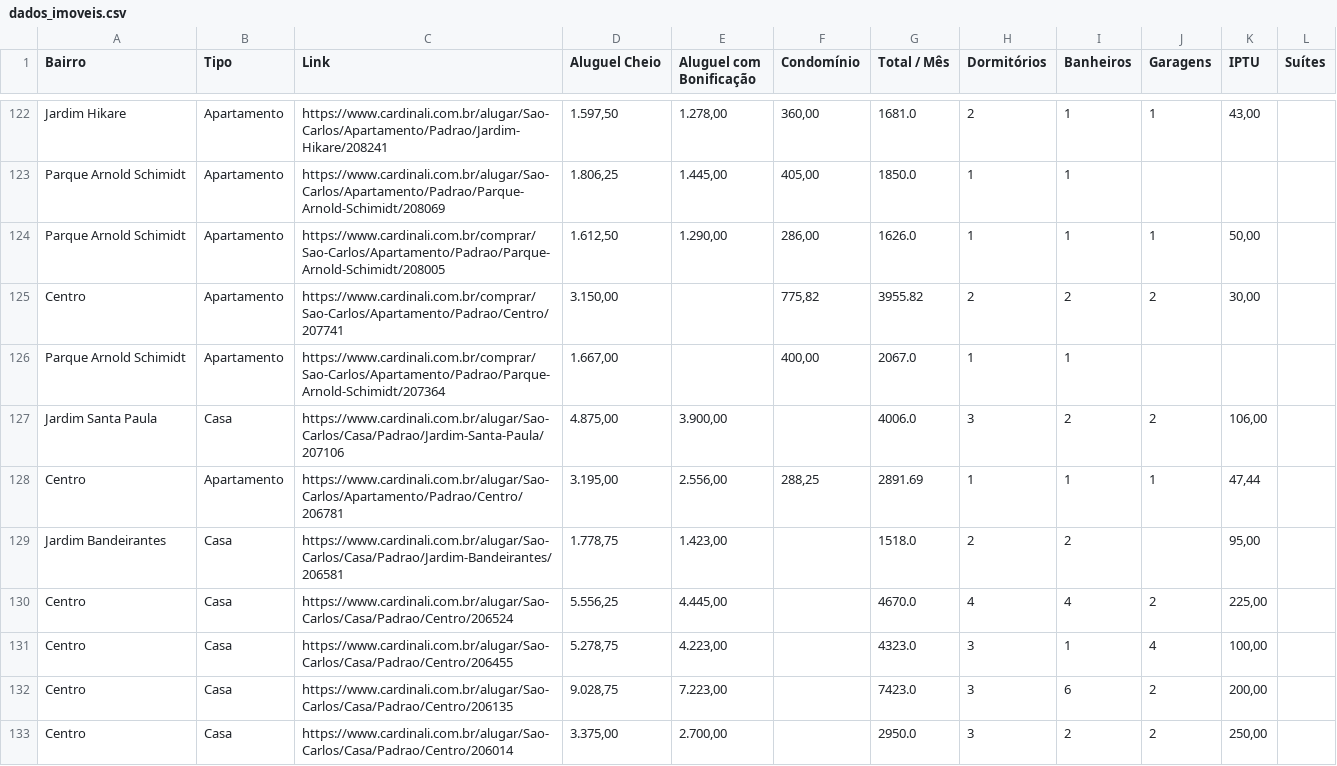
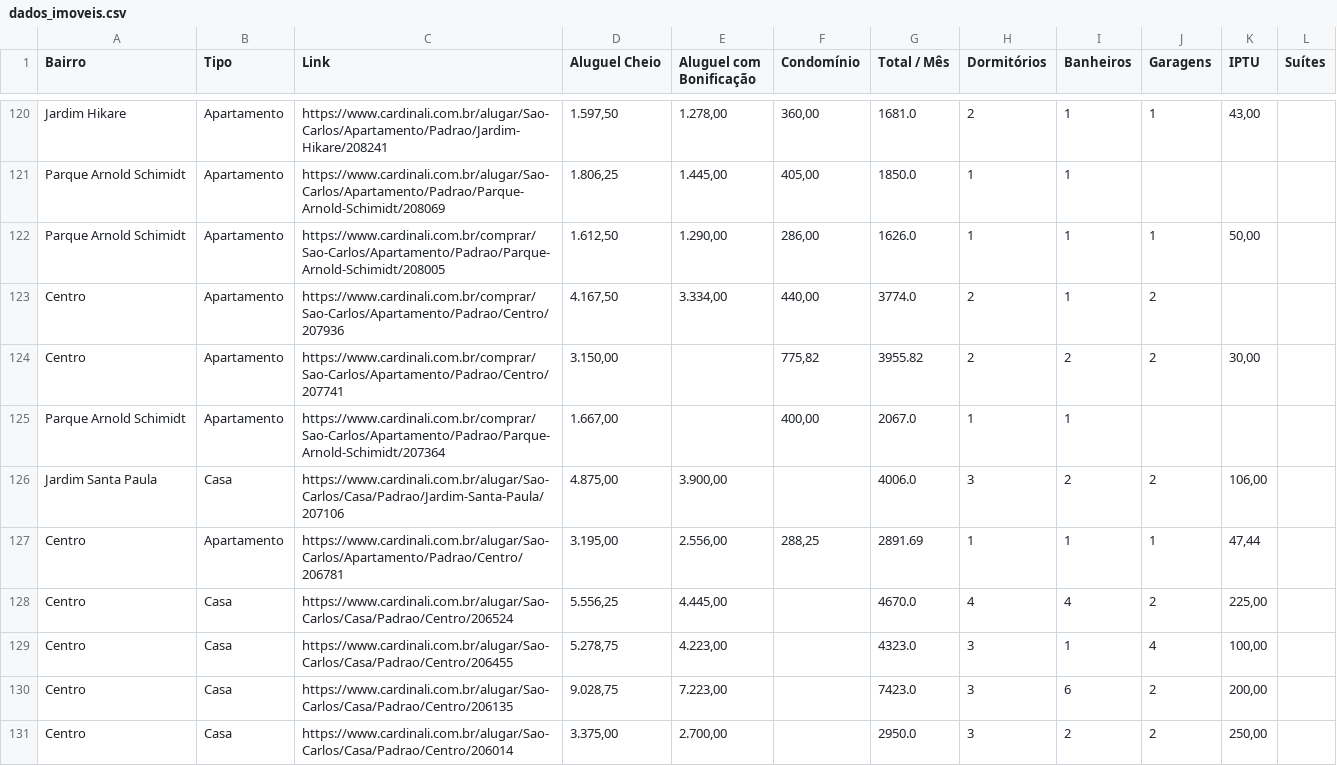
Before and after one commit to imarcososhiro/imobiliario_universitario, a CSV file: dados/dados_imoveis.csv, drawn as a sheet; only a part is shown, gaps mark what is left out; removed rows and columns are numbered as before the commit, all else as after; the diff covers the shown part only; the diff names each change by its address in the sheet, - before the commit and + after, or states it on an @@ line.

```diff
--- a/dados/dados_imoveis.csv
+++ b/dados/dados_imoveis.csv
+row 123: Centro | Apartamento | https://www.cardinali.com.br/comprar/Sao-Carlos/Apartamento/Padrao/Centro/207936 | 4.167,50 | 3.334,00 | 440,00 | 3774.0 | 2 | 1 | 2
-row 129: Jardim Bandeirantes | Casa | https://www.cardinali.com.br/alugar/Sao-Carlos/Casa/Padrao/Jardim-Bandeirantes/206581 | 1.778,75 | 1.423,00 |  | 1518.0 | 2 | 2 |  | 95,00
```
Also changed, not shown: 2 added rows, 7 removed rows and 21 edited cells elsewhere in this file.
